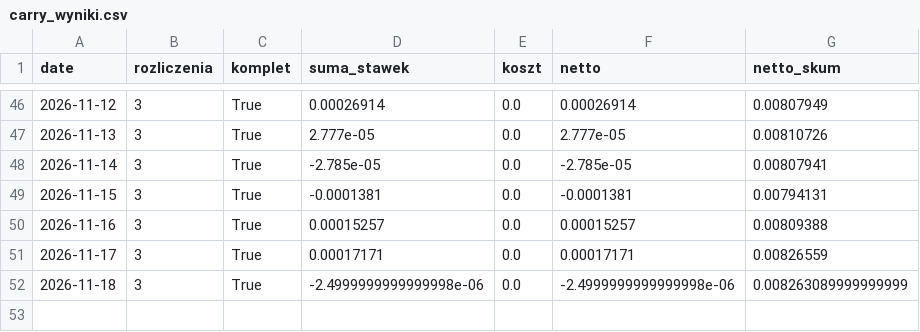
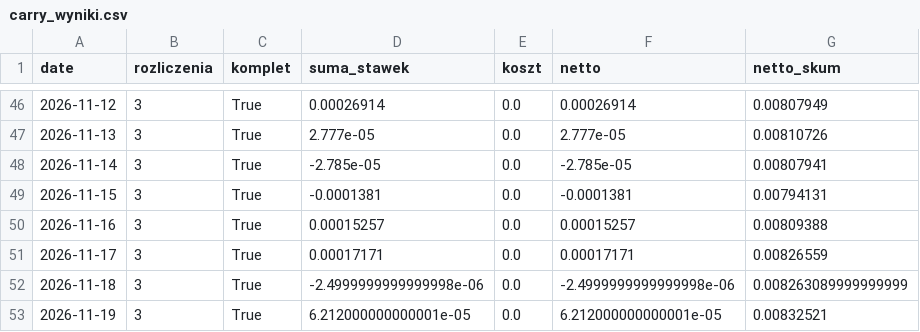
Before and after one commit to piotrgebala/alpha, a CSV file: dziennik/carry_wyniki.csv, drawn as a sheet; only a part is shown, gaps mark what is left out; the diff names each change by its address in the sheet, - before the commit and + after, or states it on an @@ line.

```diff
--- a/dziennik/carry_wyniki.csv
+++ b/dziennik/carry_wyniki.csv
+row 53: 2026-11-19 | 3 | True | 6.212000000000001e-05 | 0.0 | 6.212000000000001e-05 | 0.00832521
```
Also changed, not shown: dziennik/fazy.csv, dziennik/rozbicie.csv, 9 other files.
